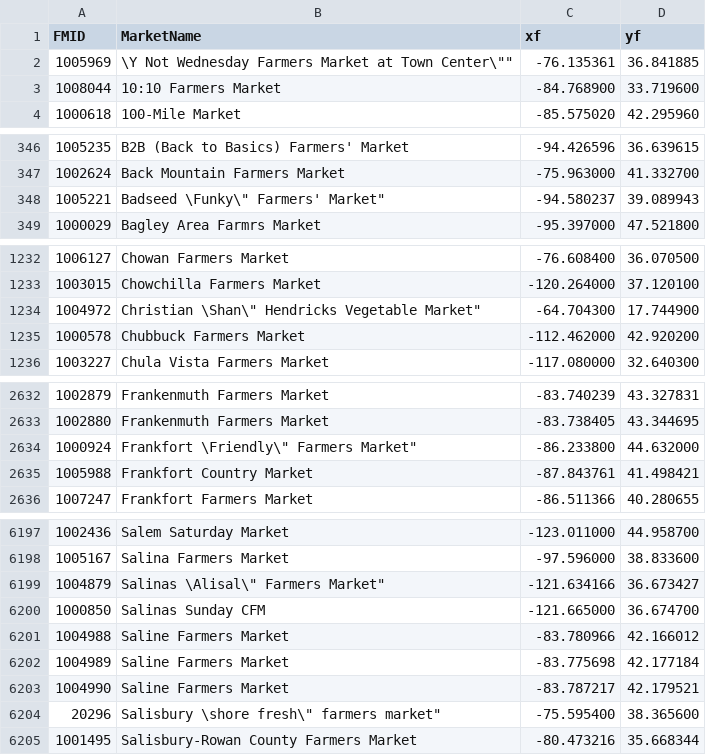
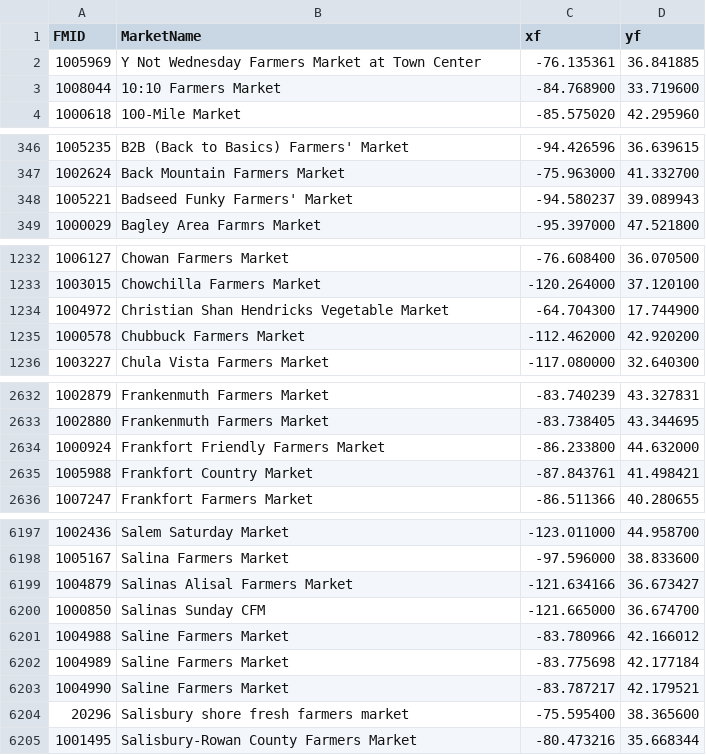
Before and after one commit to carloe/FarmersMarkets, a CSV file: data/data.csv, drawn as a sheet; only a part is shown, gaps mark what is left out; the diff covers the shown part only.

Commit message:
Stripped quotes

```diff
--- a/data/data.csv
+++ b/data/data.csv
@@ -1,3 +1,3 @@
 "FMID","MarketName","xf","yf"
-1005969,"\"Y Not Wednesday Farmers Market at Town Center\"",-76.135361,36.841885
+1005969,"Y Not Wednesday Farmers Market at Town Center",-76.135361,36.841885
 1008044,"10:10 Farmers Market",-84.768900,33.719600
@@ -347,3 +347,3 @@
 1002624,"Back Mountain Farmers Market",-75.963000,41.332700
-1005221,"Badseed \"Funky\" Farmers' Market",-94.580237,39.089943
+1005221,"Badseed Funky Farmers' Market",-94.580237,39.089943
 1000029,"Bagley Area Farmrs Market",-95.397000,47.521800
@@ -1233,3 +1233,3 @@
 1003015,"Chowchilla Farmers Market",-120.264000,37.120100
-1004972,"Christian \"Shan\" Hendricks Vegetable Market",-64.704300,17.744900
+1004972,"Christian Shan Hendricks Vegetable Market",-64.704300,17.744900
 1000578,"Chubbuck Farmers Market",-112.462000,42.920200
@@ -2633,3 +2633,3 @@
 1002880,"Frankenmuth Farmers Market",-83.738405,43.344695
-1000924,"Frankfort \"Friendly\" Farmers Market",-86.233800,44.632000
+1000924,"Frankfort Friendly Farmers Market",-86.233800,44.632000
 1005988,"Frankfort Country Market",-87.843761,41.498421
@@ -6198,3 +6198,3 @@
 1005167,"Salina Farmers Market",-97.596000,38.833600
-1004879,"Salinas \"Alisal\" Farmers Market",-121.634166,36.673427
+1004879,"Salinas Alisal Farmers Market",-121.634166,36.673427
 1000850,"Salinas Sunday CFM",-121.665000,36.674700
@@ -6203,3 +6203,3 @@
 1004990,"Saline Farmers Market",-83.787217,42.179521
-20296,"Salisbury \"shore fresh\" farmers market",-75.595400,38.365600
+20296,"Salisbury shore fresh farmers market",-75.595400,38.365600
 1001495,"Salisbury-Rowan County Farmers Market",-80.473216,35.668344
```
Also changed, not shown: 2 edited cells elsewhere in this file.
